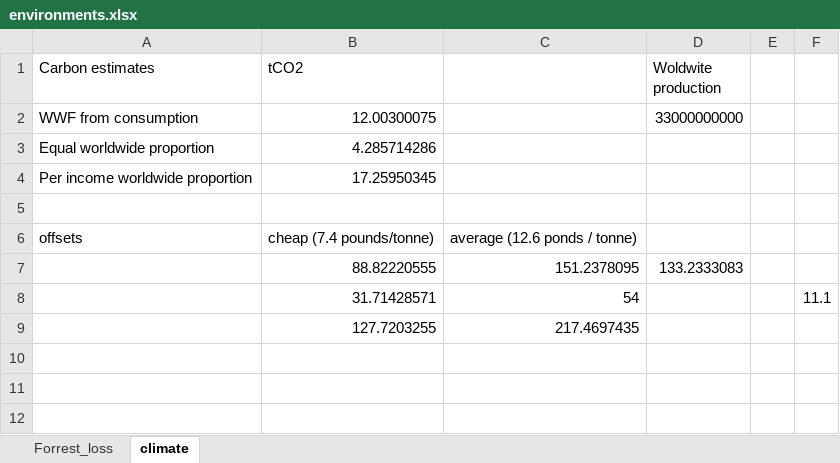
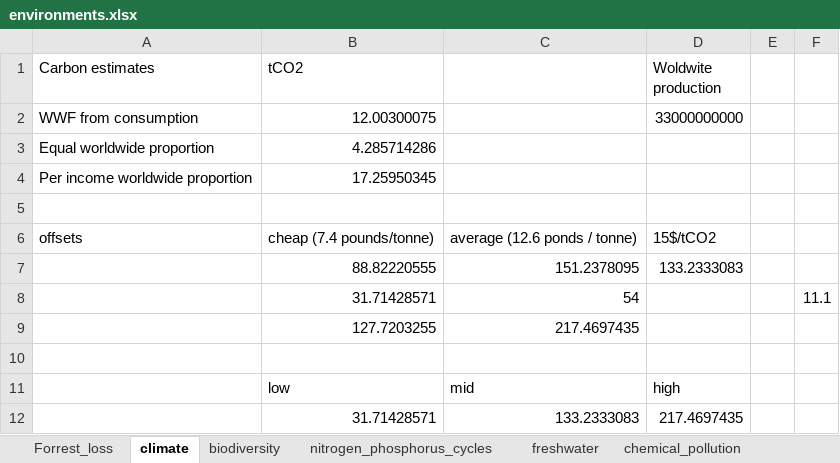
Before and after one commit to suchanekj/offset-me, an Excel workbook: calculations/environments/environments.xlsx, sheet climate, drawn as a sheet; values as stored, in another font and other column widths than the file's, no borders; the diff names each change by its address in the sheet, - before the commit and + after, or states it on an @@ line.

```diff
--- a/calculations/environments/environments.xlsx (sheet climate)
+++ b/calculations/environments/environments.xlsx (sheet climate)
+sheet tab: biodiversity
+sheet tab: nitrogen_phosphorus_cycles
+sheet tab: freshwater
+sheet tab: chemical_pollution
-D6 (Woldwite production): (empty)
+D6 (Woldwite production): 15$/tCO2
+row 10: (empty)
+row 11:  | low | mid | high
+row 12:  | 31.71428571 | 133.2333083 | 217.4697435
```
Also changed, not shown: formulas that keep their value, calculations/master_spreadsheet.xlsx, 4 other files.
